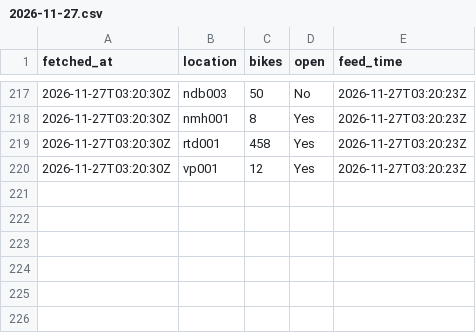
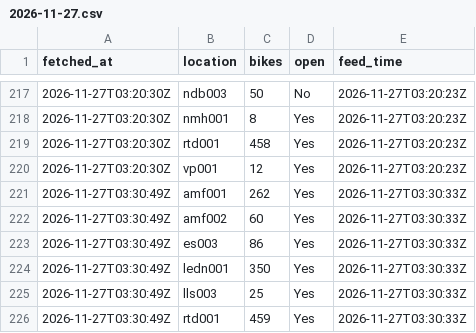
Before and after one commit to jawdat-rana/unexpected-signals, a CSV file: data/ovfiets/2026/11/2026-11-27.csv, drawn as a sheet; only a part is shown, gaps mark what is left out.

```diff
--- a/data/ovfiets/2026/11/2026-11-27.csv
+++ b/data/ovfiets/2026/11/2026-11-27.csv
@@ -220 +220,7 @@ fetched_at,location,bikes,open,feed_time
 2026-11-27T03:20:30Z,vp001,12,Yes,2026-11-27T03:20:23Z
+2026-11-27T03:30:49Z,amf001,262,Yes,2026-11-27T03:30:33Z
+2026-11-27T03:30:49Z,amf002,60,Yes,2026-11-27T03:30:33Z
+2026-11-27T03:30:49Z,es003,86,Yes,2026-11-27T03:30:33Z
+2026-11-27T03:30:49Z,ledn001,350,Yes,2026-11-27T03:30:33Z
+2026-11-27T03:30:49Z,lls003,25,Yes,2026-11-27T03:30:33Z
+2026-11-27T03:30:49Z,rtd001,459,Yes,2026-11-27T03:30:33Z
```
Also changed, not shown: data/bridges/2026/11/2026-11-27.csv, data/bridges/2026/11/2026-11-28.csv, 7 other files.
